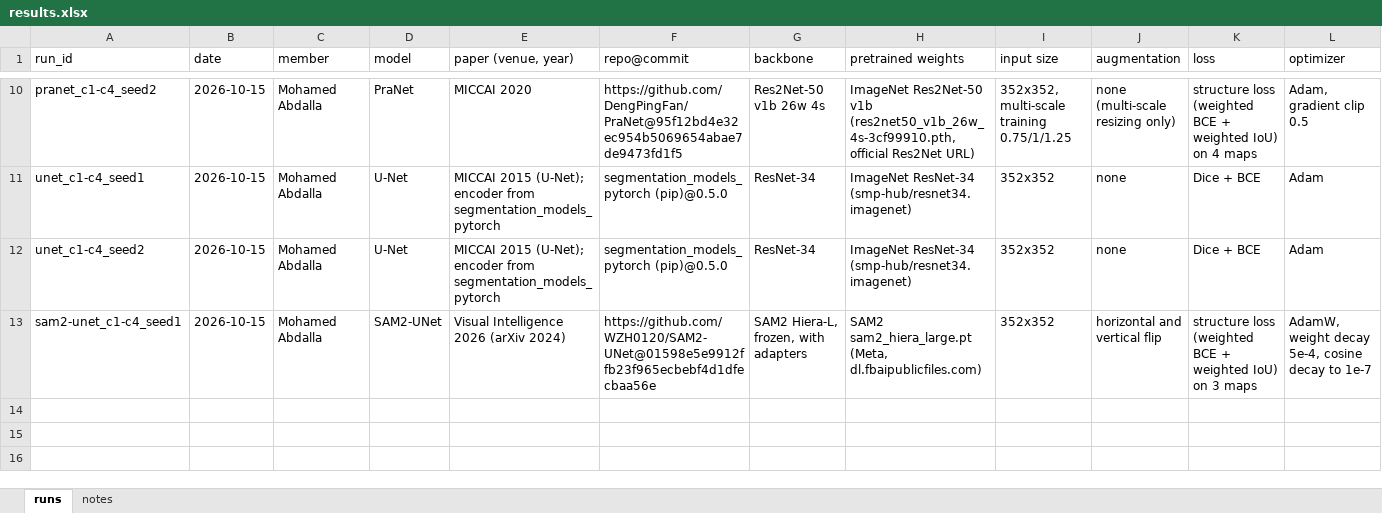
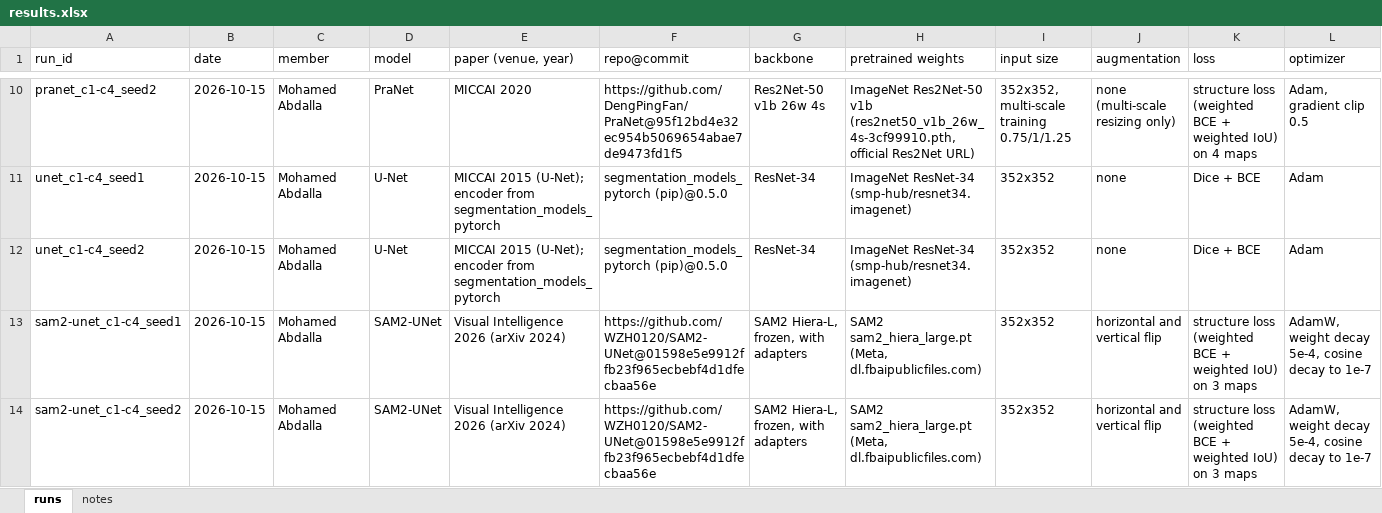
Before and after one commit to mohamedmaherabdalla/MedAI-Project, an Excel workbook: docs/results.xlsx, sheet runs, drawn as a sheet; only a part is shown, gaps mark what is left out; values as stored, in another font and other column widths than the file's, no borders; rows hold the shown columns only; the diff names each change by its address in the sheet, - before the commit and + after, or states it on an @@ line.

Commit message:
Add SAM2-UNet seed 2 result on C5

```diff
--- a/docs/results.xlsx (sheet runs)
+++ b/docs/results.xlsx (sheet runs)
+row 14: sam2-unet_c1-c4_seed2 | 2026-10-15 | Mohamed Abdalla | SAM2-UNet | Visual Intelligence 2026 (arXiv 2024) | https://github.com/WZH0120/SAM2-UNet@01598e5e9912ffb23f965ecbebf4d1dfecbaa56e | SAM2 Hiera-L, frozen, with adapters | SAM2 sam2_hiera_large.pt (Meta, dl.fbaipublicfiles.com) | 352x352 | horizontal and vertical flip | structure loss (weighted BCE + weighted IoU) on 3 maps | AdamW, weight decay 5e-4, cosine decay to 1e-7
```
Also changed, not shown: sheet notes, 1 other file.
